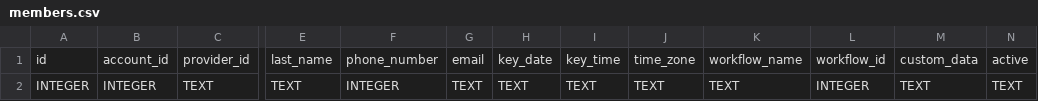
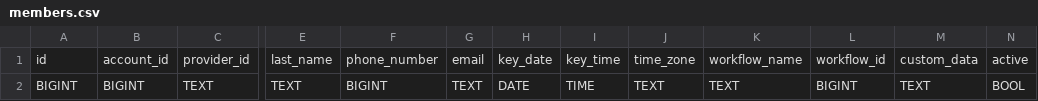
Before and after one commit to jakesprojects/shinewave, a CSV file: file_mount/node_app/data/table_csvs/members.csv, drawn as a sheet; only a part is shown, gaps mark what is left out; the diff names each change by its address in the sheet, - before the commit and + after, or states it on an @@ line.

```diff
--- a/file_mount/node_app/data/table_csvs/members.csv
+++ b/file_mount/node_app/data/table_csvs/members.csv
-A2: INTEGER
+A2: BIGINT
-B2: INTEGER
+B2: BIGINT
-F2: INTEGER
+F2: BIGINT
-H2: TEXT
+H2: DATE
-I2: TEXT
+I2: TIME
-L2: INTEGER
+L2: BIGINT
-N2: TEXT
+N2: BOOL
```
Also changed, not shown: file_mount/node_app/data/table_csvs/members_data.csv, 1 other file.
